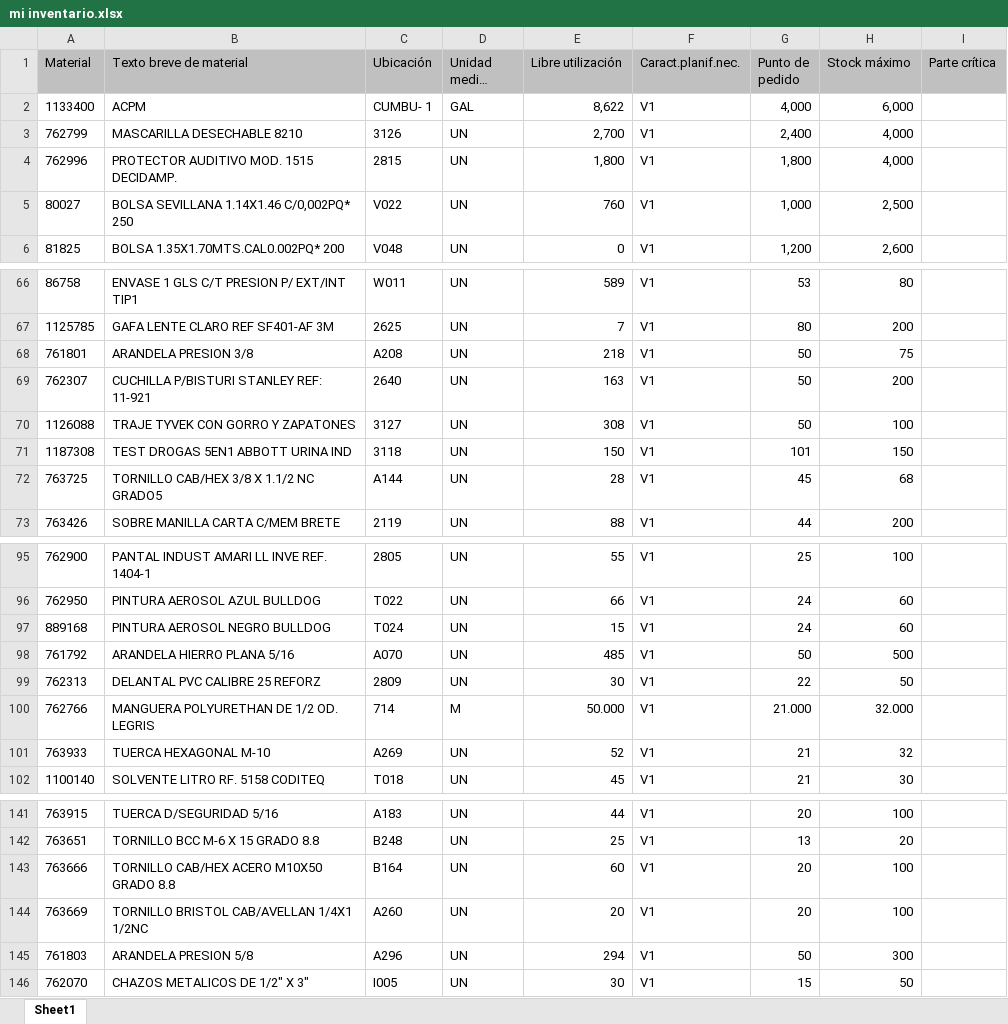
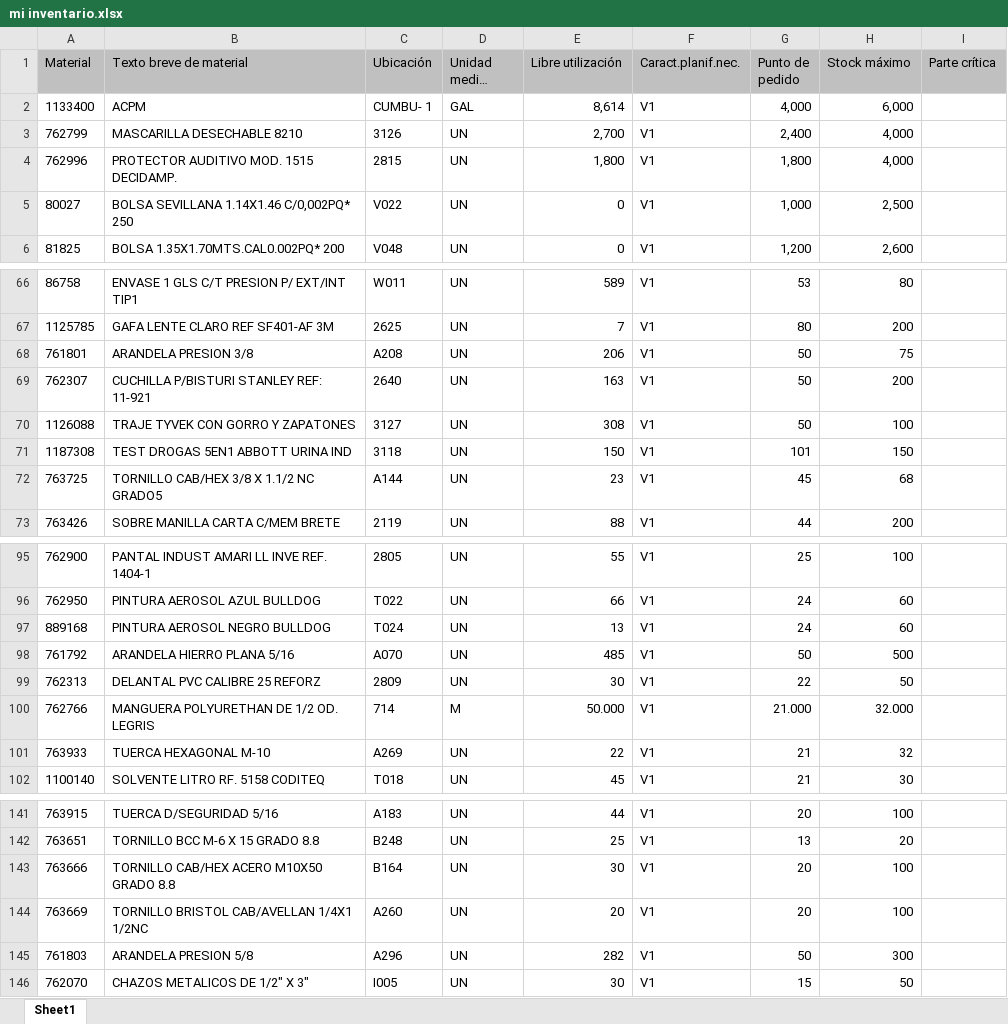
Before and after one commit to reservaseternit-netizen/mi-inventario, an Excel workbook: mi inventario.xlsx, sheet Sheet1, drawn as a sheet; only a part is shown, gaps mark what is left out; long unchanged cells end in …; values as stored, in another font and other column widths than the file's, no borders; the diff covers the shown part only; the diff names each change by its address in the sheet, - before the commit and + after, or states it on an @@ line.

Commit message:
Add files via upload

```diff
--- a/mi inventario.xlsx (sheet Sheet1)
+++ b/mi inventario.xlsx (sheet Sheet1)
-E2 (Libre utilización): 8,622
+E2 (Libre utilización): 8,614
-E5 (Libre utilización): 760
+E5 (Libre utilización): 0
-E68 (Libre utilización): 218
+E68 (Libre utilización): 206
-E72 (Libre utilización): 28
+E72 (Libre utilización): 23
-E97 (Libre utilización): 15
+E97 (Libre utilización): 13
-E101 (Libre utilización): 52
+E101 (Libre utilización): 22
-E143 (Libre utilización): 60
+E143 (Libre utilización): 30
-E145 (Libre utilización): 294
+E145 (Libre utilización): 282
```
Also changed, not shown: 32 edited cells elsewhere in this sheet.
